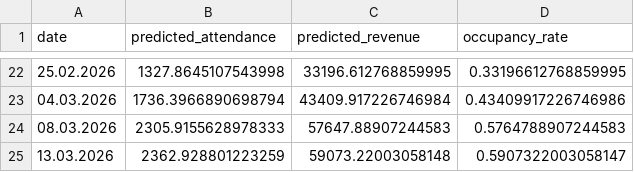
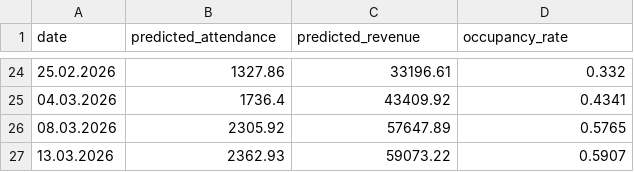
Before and after one commit to hudaif747/forecast-bear, a CSV file: Data/data_v1/25-26/2025-26_predictions.csv, drawn as a sheet; only a part is shown, gaps mark what is left out; the diff covers the shown part only.

Commit message:
preprocessing pipeline nb and updated data

```diff
--- a/Data/data_v1/25-26/2025-26_predictions.csv
+++ b/Data/data_v1/25-26/2025-26_predictions.csv
@@ -22,4 +24,4 @@ date,predicted_attendance,predicted_revenue,occupancy_rate
-25.02.2026,1327.8645107543998,33196.612768859995,0.33196612768859995
-04.03.2026,1736.3966890698794,43409.917226746984,0.43409917226746986
-08.03.2026,2305.9155628978333,57647.88907244583,0.5764788907244583
-13.03.2026,2362.928801223259,59073.22003058148,0.5907322003058147
+25.02.2026,1327.86,33196.61,0.332
+04.03.2026,1736.4,43409.92,0.4341
+08.03.2026,2305.92,57647.89,0.5765
+13.03.2026,2362.93,59073.22,0.5907
```
Also changed, not shown: 2 added rows and 60 edited cells elsewhere in this file, 4 other files.
